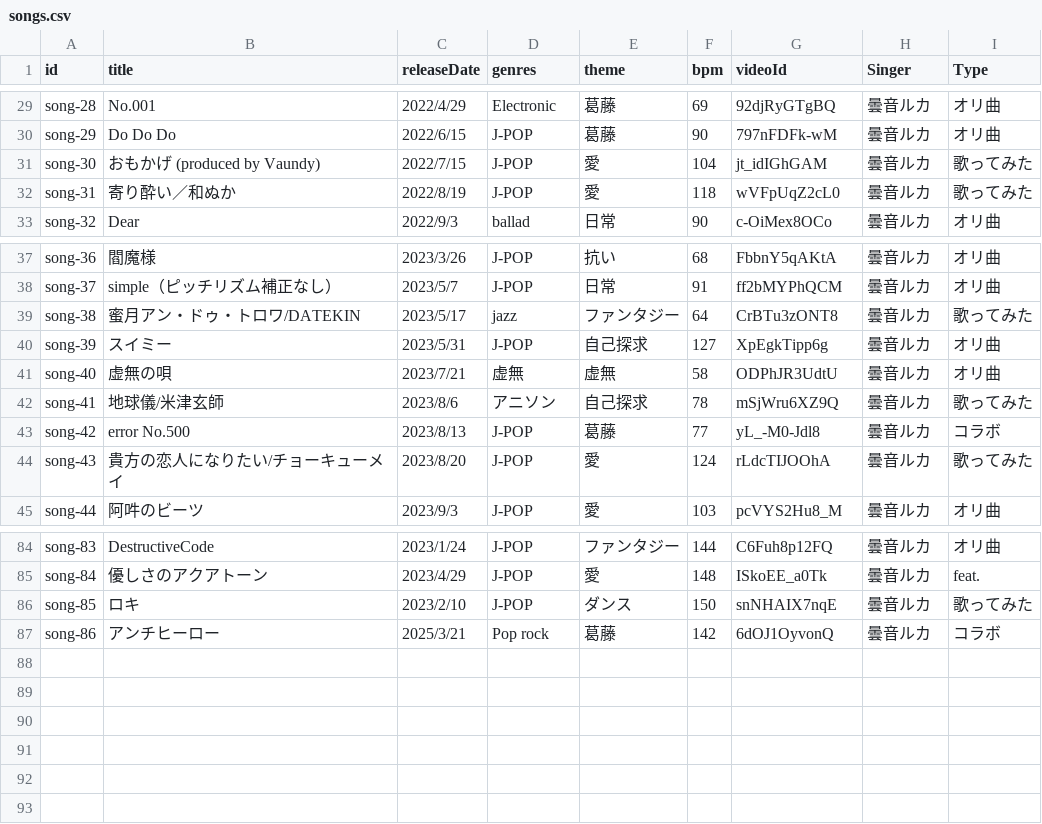
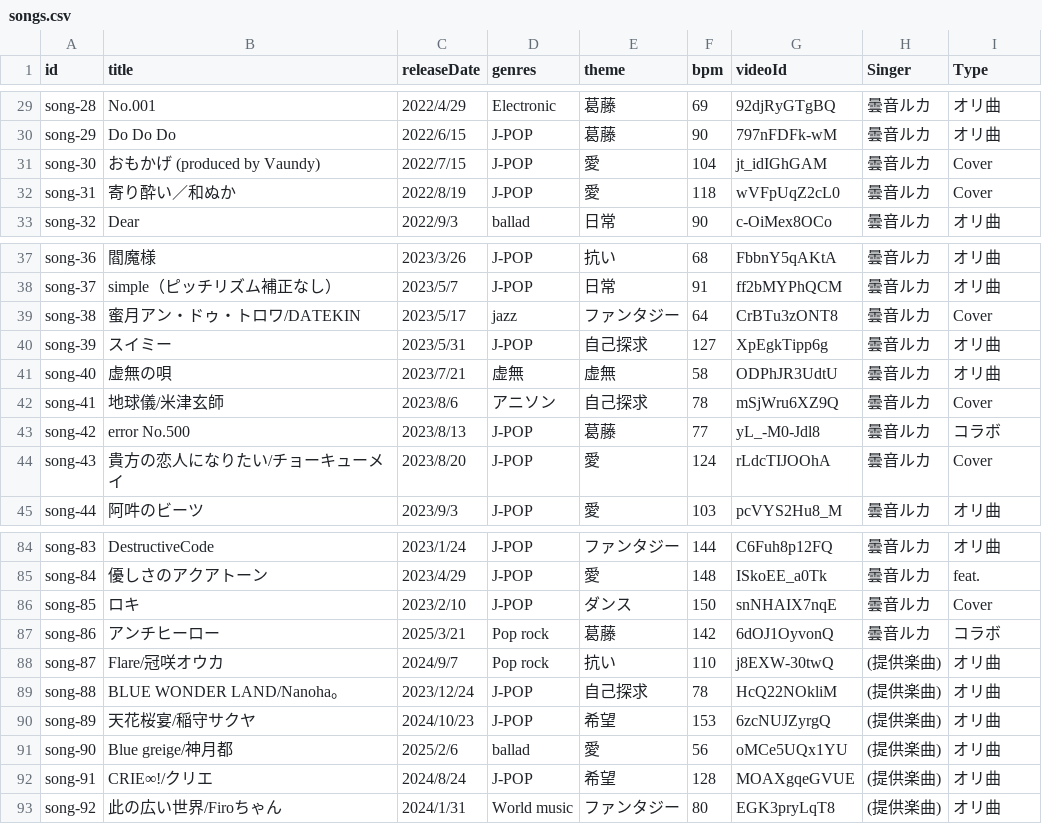
Before and after one commit to dueyZ/ruka-anne-music-list, a CSV file: public/songs.csv, drawn as a sheet; only a part is shown, gaps mark what is left out; the diff covers the shown part only.

Commit message:
add song

```diff
--- a/public/songs.csv
+++ b/public/songs.csv
@@ -30,4 +30,4 @@ song-28,No.001,2022/4/29,Electronic,葛藤,69,92djRyGTgBQ,曇音ルカ,オリ曲
 song-29,Do Do Do,2022/6/15,J-POP,葛藤,90,797nFDFk-wM,曇音ルカ,オリ曲
-song-30,おもかげ (produced by Vaundy),2022/7/15,J-POP,愛,104,jt_idIGhGAM,曇音ルカ,歌ってみた
-song-31,寄り酔い／和ぬか,2022/8/19,J-POP,愛,118,wVFpUqZ2cL0,曇音ルカ,歌ってみた
+song-30,おもかげ (produced by Vaundy),2022/7/15,J-POP,愛,104,jt_idIGhGAM,曇音ルカ,Cover
+song-31,寄り酔い／和ぬか,2022/8/19,J-POP,愛,118,wVFpUqZ2cL0,曇音ルカ,Cover
 song-32,Dear,2022/9/3,ballad,日常,90,c-OiMex8OCo,曇音ルカ,オリ曲
@@ -38,8 +38,8 @@ song-36,閻魔様,2023/3/26,J-POP,抗い,68,FbbnY5qAKtA,曇音ルカ,オリ曲
 song-37,simple（ピッチリズム補正なし）,2023/5/7,J-POP,日常,91,ff2bMYPhQCM,曇音ルカ,オリ曲
-song-38,蜜月アン・ドゥ・トロワ/DATEKIN,2023/5/17,jazz,ファンタジー,64,CrBTu3zONT8,曇音ルカ,歌ってみた
+song-38,蜜月アン・ドゥ・トロワ/DATEKIN,2023/5/17,jazz,ファンタジー,64,CrBTu3zONT8,曇音ルカ,Cover
 song-39,スイミー,2023/5/31,J-POP,自己探求,127,XpEgkTipp6g,曇音ルカ,オリ曲
 song-40,虚無の唄,2023/7/21,虚無,虚無,58,ODPhJR3UdtU,曇音ルカ,オリ曲
-song-41,地球儀/米津玄師,2023/8/6,アニソン,自己探求,78,mSjWru6XZ9Q,曇音ルカ,歌ってみた
+song-41,地球儀/米津玄師,2023/8/6,アニソン,自己探求,78,mSjWru6XZ9Q,曇音ルカ,Cover
 song-42,error No.500,2023/8/13,J-POP,葛藤,77,yL_-M0-Jdl8,曇音ルカ,コラボ
-song-43,貴方の恋人になりたい/チョーキューメイ,2023/8/20,J-POP,愛,124,rLdcTIJOOhA,曇音ルカ,歌ってみた
+song-43,貴方の恋人になりたい/チョーキューメイ,2023/8/20,J-POP,愛,124,rLdcTIJOOhA,曇音ルカ,Cover
 song-44,阿吽のビーツ,2023/9/3,J-POP,愛,103,pcVYS2Hu8_M,曇音ルカ,オリ曲
@@ -85,3 +85,9 @@ song-83,DestructiveCode ,2023/1/24,J-POP,ファンタジー,144,C6Fuh8p12FQ,曇
 song-84,優しさのアクアトーン,2023/4/29,J-POP,愛,148,ISkoEE_a0Tk,曇音ルカ,feat.
-song-85,ロキ,2023/2/10,J-POP,ダンス,150,snNHAIX7nqE,曇音ルカ,歌ってみた
+song-85,ロキ,2023/2/10,J-POP,ダンス,150,snNHAIX7nqE,曇音ルカ,Cover
 song-86,アンチヒーロー,2025/3/21,Pop rock,葛藤,142,6dOJ1OyvonQ,曇音ルカ,コラボ
+song-87,Flare/冠咲オウカ,2024/9/7,Pop rock,抗い,110,j8EXW-30twQ,(提供楽曲),オリ曲
+song-88,BLUE WONDER LAND/Nanoha。,2023/12/24,J-POP,自己探求,78,HcQ22NOkliM,(提供楽曲),オリ曲
+song-89, 天花桜宴/稲守サクヤ,2024/10/23,J-POP,希望,153,6zcNUJZyrgQ,(提供楽曲),オリ曲
+song-90,Blue greige/神月都,2025/2/6,ballad,愛,56,oMCe5UQx1YU,(提供楽曲),オリ曲
+song-91,CRIE∞!/クリエ,2024/8/24,J-POP,希望,128,MOAXgqeGVUE,(提供楽曲),オリ曲
+song-92,此の広い世界/Firoちゃん,2024/1/31,World music,ファンタジー,80,EGK3pryLqT8,(提供楽曲),オリ曲
```
Also changed, not shown: 15 edited cells elsewhere in this file, 3 other files.
